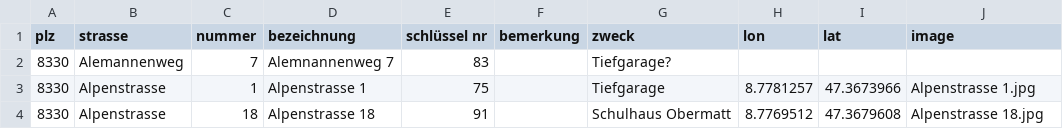
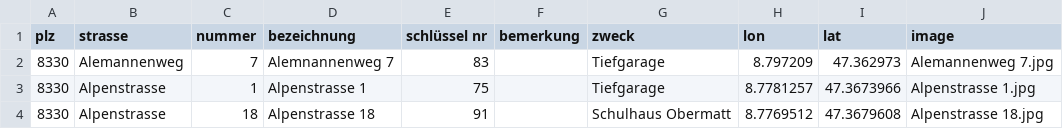
Before and after one commit to loeti82/firemap, a CSV file: key.csv, drawn as a sheet; only a part is shown.

Commit message:
add Alemannenweg 7

```diff
--- a/key.csv
+++ b/key.csv
@@ -1,3 +1,3 @@
 plz;strasse;nummer;bezeichnung;schlüssel nr;bemerkung;zweck;lon;lat;image
-8330;Alemannenweg;7;Alemnannenweg 7;83;;Tiefgarage?;;;
+8330;Alemannenweg;7;Alemnannenweg 7;83;;Tiefgarage;8.797209;47.362973;Alemannenweg 7.jpg
 8330;Alpenstrasse;1;Alpenstrasse 1;75;;Tiefgarage;8.7781257;47.3673966;Alpenstrasse 1.jpg
```
Also changed, not shown: 1 other file.
